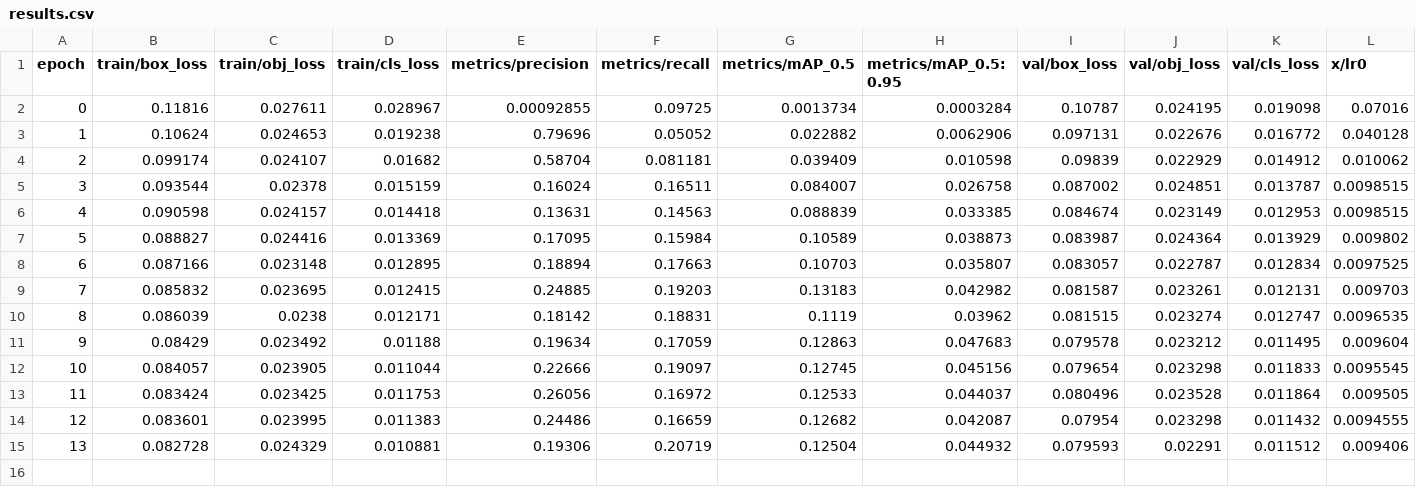
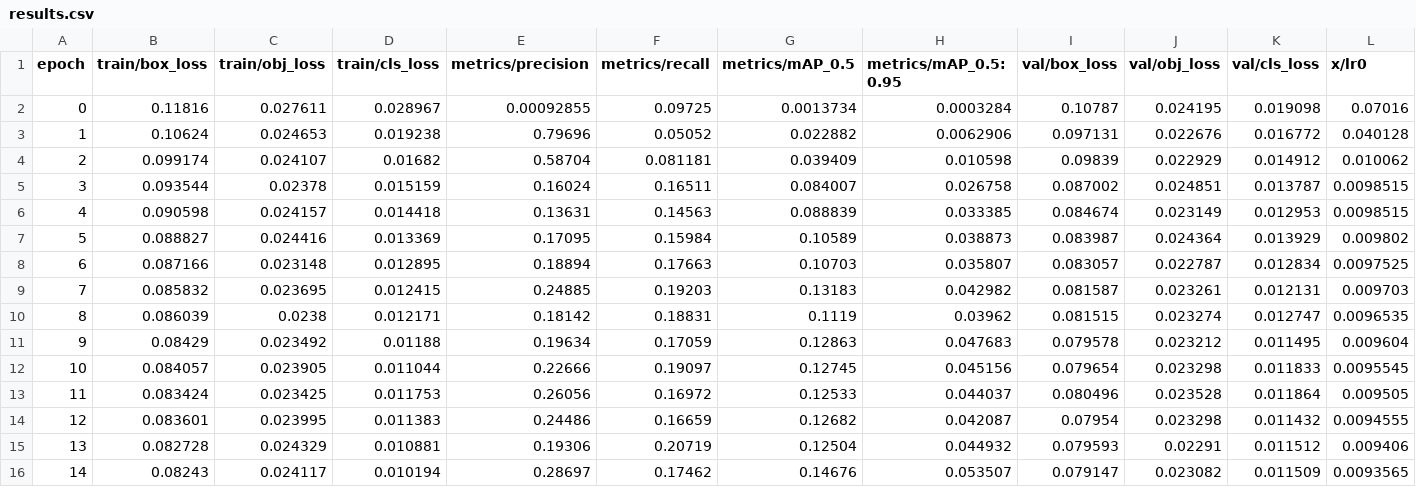
Before and after one commit to Erikseeeeen/cvdl_project, a CSV file: yolov5/runs/train/norway_cleaned_reducedbackground6/results.csv, drawn as a sheet; only a part is shown; rows hold the shown columns only; the diff names each change by its address in the sheet, - before the commit and + after, or states it on an @@ line.

```diff
--- a/yolov5/runs/train/norway_cleaned_reducedbackground6/results.csv
+++ b/yolov5/runs/train/norway_cleaned_reducedbackground6/results.csv
+row 16: 14 | 0.08243 | 0.024117 | 0.010194 | 0.28697 | 0.17462 | 0.14676 | 0.053507 | 0.079147 | 0.023082 | 0.011509 | 0.0093565
```
Also changed, not shown: 3 other files.
